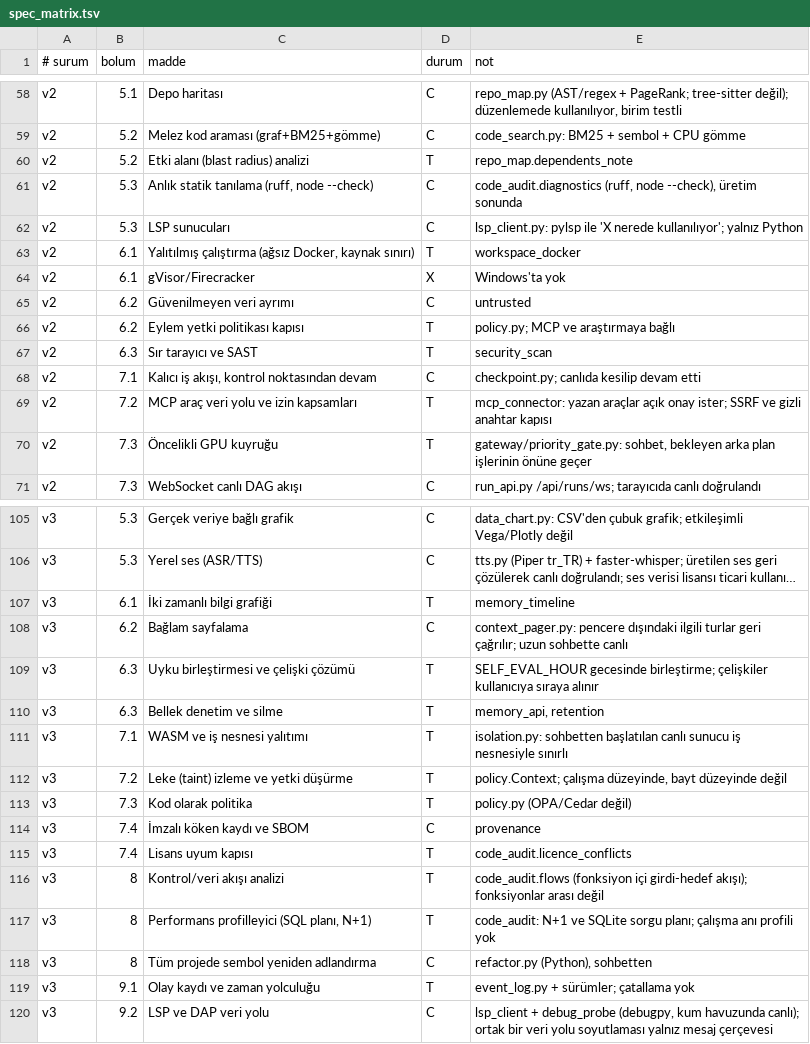
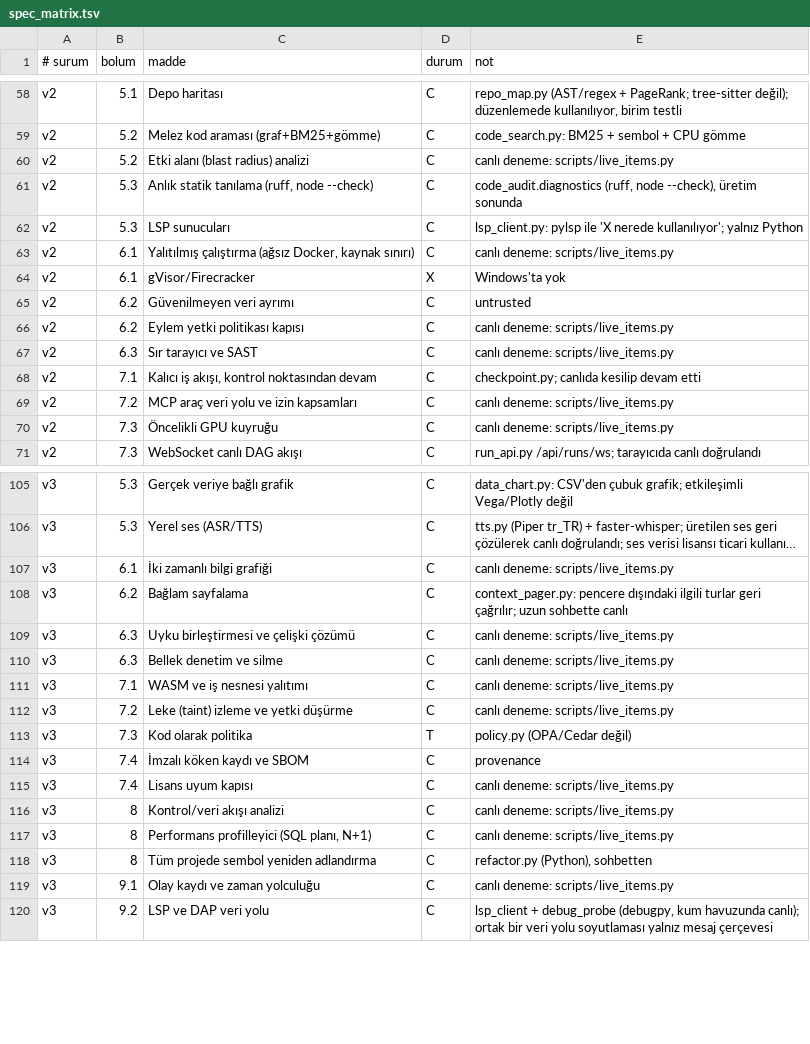
Before and after one commit to bostnishak/distributed-ai-dev-platform, a TSV file: scripts/spec_matrix.tsv, drawn as a sheet; only a part is shown, gaps mark what is left out; long unchanged cells end in …; the diff covers the shown part only; the diff names each change by its address in the sheet, - before the commit and + after, or states it on an @@ line.

```diff
--- a/scripts/spec_matrix.tsv
+++ b/scripts/spec_matrix.tsv
-D60 (durum): T
+D60 (durum): C
-E60 (not): repo_map.dependents_note
+E60 (not): canlı deneme: scripts/live_items.py
-D63 (durum): T
+D63 (durum): C
-E63 (not): workspace_docker
+E63 (not): canlı deneme: scripts/live_items.py
-D66:D67 (durum): T
+D66:D67 (durum): C
-E66 (not): policy.py; MCP ve araştırmaya bağlı
+E66 (not): canlı deneme: scripts/live_items.py
-E67 (not): security_scan
+E67 (not): canlı deneme: scripts/live_items.py
-D69:D70 (durum): T
+D69:D70 (durum): C
-E69 (not): mcp_connector: yazan araçlar açık onay ister; SSRF ve gizli anahtar kapısı
+E69 (not): canlı deneme: scripts/live_items.py
-E70 (not): gateway/priority_gate.py: sohbet, bekleyen arka plan işlerinin önüne geçer
+E70 (not): canlı deneme: scripts/live_items.py
-D107 (durum): T
+D107 (durum): C
-E107 (not): memory_timeline
+E107 (not): canlı deneme: scripts/live_items.py
-D109:D112 (durum): T
+D109:D112 (durum): C
-E109 (not): SELF_EVAL_HOUR gecesinde birleştirme; çelişkiler kullanıcıya sıraya alınır
+E109 (not): canlı deneme: scripts/live_items.py
-E110 (not): memory_api, retention
+E110 (not): canlı deneme: scripts/live_items.py
-E111 (not): isolation.py: sohbetten başlatılan canlı sunucu iş nesnesiyle sınırlı
+E111 (not): canlı deneme: scripts/live_items.py
-E112 (not): policy.Context; çalışma düzeyinde, bayt düzeyinde değil
+E112 (not): canlı deneme: scripts/live_items.py
-D115:D117 (durum): T
+D115:D117 (durum): C
-E115 (not): code_audit.licence_conflicts
+E115 (not): canlı deneme: scripts/live_items.py
-E116 (not): code_audit.flows (fonksiyon içi girdi-hedef akışı); fonksiyonlar arası değil
+E116 (not): canlı deneme: scripts/live_items.py
-E117 (not): code_audit: N+1 ve SQLite sorgu planı; çalışma anı profili yok
+E117 (not): canlı deneme: scripts/live_items.py
-D119 (durum): T
+D119 (durum): C
-E119 (not): event_log.py + sürümler; çatallama yok
+E119 (not): canlı deneme: scripts/live_items.py
```
Also changed, not shown: 66 edited cells elsewhere in this file, 1 other file.
